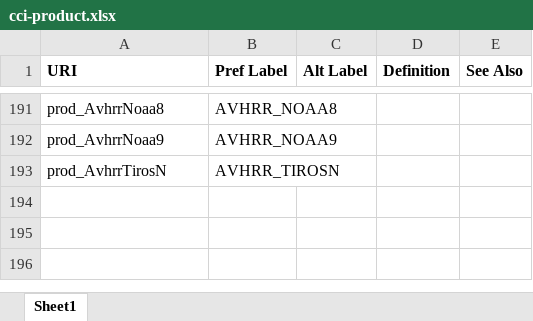
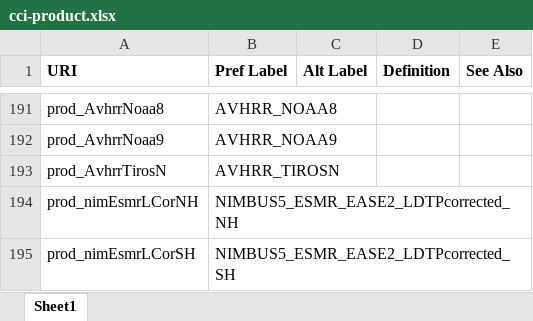
Before and after one commit to cedadev/cci-vocabularies, an Excel workbook: data/cci/cci-product.xlsx, sheet Sheet1, drawn as a sheet; only a part is shown, gaps mark what is left out; values as stored, in another font and other column widths than the file's, no borders; table styles not drawn; the diff names each change by its address in the sheet, - before the commit and + after, or states it on an @@ line.

Commit message:
Two new product names added for CCI Sea Ice Conc v1.1 datasets.

```diff
--- a/data/cci/cci-product.xlsx (sheet Sheet1)
+++ b/data/cci/cci-product.xlsx (sheet Sheet1)
+row 194: prod_nimEsmrLCorNH | NIMBUS5_ESMR_EASE2_LDTPcorrected_NH
+row 195: prod_nimEsmrLCorSH | NIMBUS5_ESMR_EASE2_LDTPcorrected_SH
```
